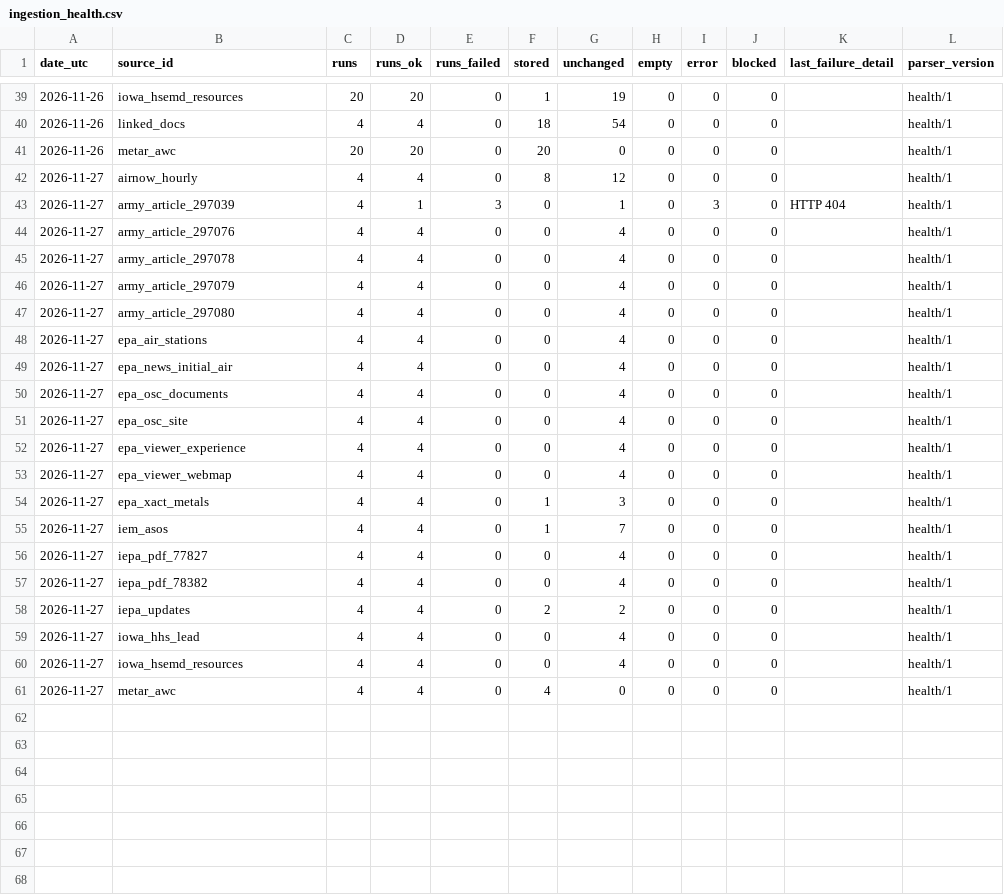
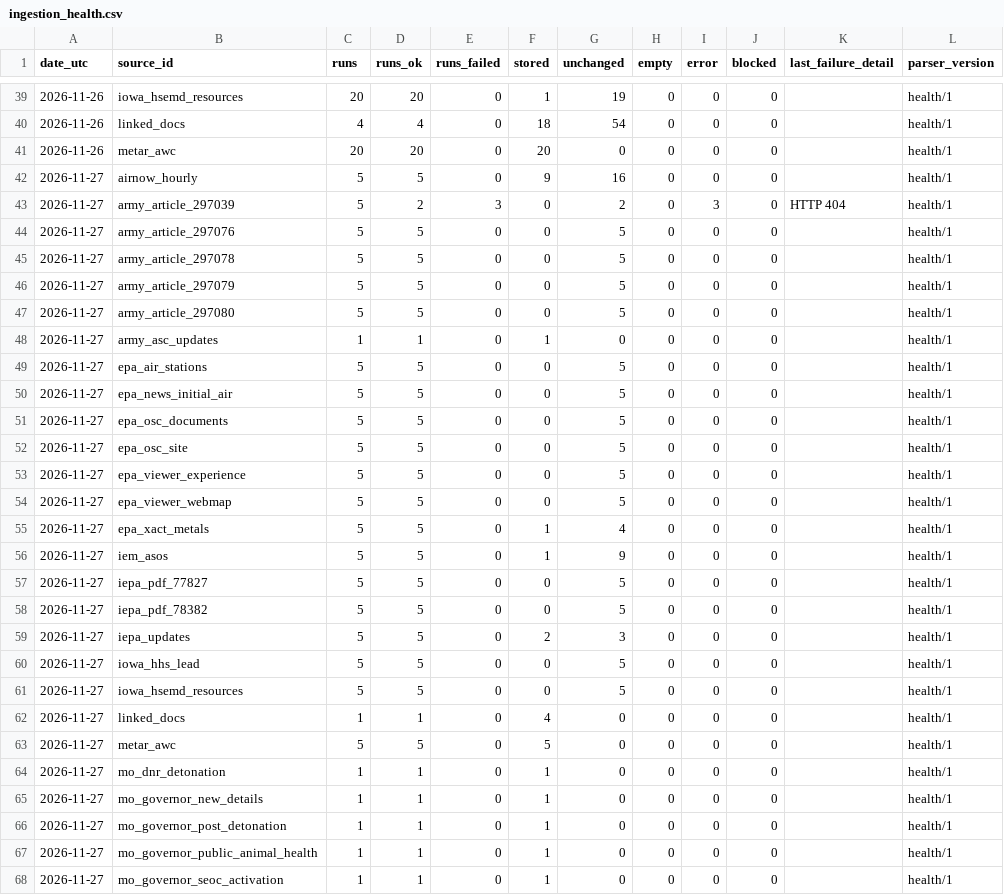
Before and after one commit to Hefrock/konis, a CSV file: data/curated/ingestion_health.csv, drawn as a sheet; only a part is shown, gaps mark what is left out.

```diff
--- a/data/curated/ingestion_health.csv
+++ b/data/curated/ingestion_health.csv
@@ -41,21 +41,28 @@ date_utc,source_id,runs,runs_ok,runs_failed,stored,unchanged,empty,error,blocked
 2026-11-26,metar_awc,20,20,0,20,0,0,0,0,,health/1
-2026-11-27,airnow_hourly,4,4,0,8,12,0,0,0,,health/1
-2026-11-27,army_article_297039,4,1,3,0,1,0,3,0,HTTP 404,health/1
-2026-11-27,army_article_297076,4,4,0,0,4,0,0,0,,health/1
-2026-11-27,army_article_297078,4,4,0,0,4,0,0,0,,health/1
-2026-11-27,army_article_297079,4,4,0,0,4,0,0,0,,health/1
-2026-11-27,army_article_297080,4,4,0,0,4,0,0,0,,health/1
-2026-11-27,epa_air_stations,4,4,0,0,4,0,0,0,,health/1
-2026-11-27,epa_news_initial_air,4,4,0,0,4,0,0,0,,health/1
-2026-11-27,epa_osc_documents,4,4,0,0,4,0,0,0,,health/1
-2026-11-27,epa_osc_site,4,4,0,0,4,0,0,0,,health/1
-2026-11-27,epa_viewer_experience,4,4,0,0,4,0,0,0,,health/1
-2026-11-27,epa_viewer_webmap,4,4,0,0,4,0,0,0,,health/1
-2026-11-27,epa_xact_metals,4,4,0,1,3,0,0,0,,health/1
-2026-11-27,iem_asos,4,4,0,1,7,0,0,0,,health/1
-2026-11-27,iepa_pdf_77827,4,4,0,0,4,0,0,0,,health/1
-2026-11-27,iepa_pdf_78382,4,4,0,0,4,0,0,0,,health/1
-2026-11-27,iepa_updates,4,4,0,2,2,0,0,0,,health/1
-2026-11-27,iowa_hhs_lead,4,4,0,0,4,0,0,0,,health/1
-2026-11-27,iowa_hsemd_resources,4,4,0,0,4,0,0,0,,health/1
-2026-11-27,metar_awc,4,4,0,4,0,0,0,0,,health/1
+2026-11-27,airnow_hourly,5,5,0,9,16,0,0,0,,health/1
+2026-11-27,army_article_297039,5,2,3,0,2,0,3,0,HTTP 404,health/1
+2026-11-27,army_article_297076,5,5,0,0,5,0,0,0,,health/1
+2026-11-27,army_article_297078,5,5,0,0,5,0,0,0,,health/1
+2026-11-27,army_article_297079,5,5,0,0,5,0,0,0,,health/1
+2026-11-27,army_article_297080,5,5,0,0,5,0,0,0,,health/1
+2026-11-27,army_asc_updates,1,1,0,1,0,0,0,0,,health/1
+2026-11-27,epa_air_stations,5,5,0,0,5,0,0,0,,health/1
+2026-11-27,epa_news_initial_air,5,5,0,0,5,0,0,0,,health/1
+2026-11-27,epa_osc_documents,5,5,0,0,5,0,0,0,,health/1
+2026-11-27,epa_osc_site,5,5,0,0,5,0,0,0,,health/1
+2026-11-27,epa_viewer_experience,5,5,0,0,5,0,0,0,,health/1
+2026-11-27,epa_viewer_webmap,5,5,0,0,5,0,0,0,,health/1
+2026-11-27,epa_xact_metals,5,5,0,1,4,0,0,0,,health/1
+2026-11-27,iem_asos,5,5,0,1,9,0,0,0,,health/1
+2026-11-27,iepa_pdf_77827,5,5,0,0,5,0,0,0,,health/1
+2026-11-27,iepa_pdf_78382,5,5,0,0,5,0,0,0,,health/1
+2026-11-27,iepa_updates,5,5,0,2,3,0,0,0,,health/1
+2026-11-27,iowa_hhs_lead,5,5,0,0,5,0,0,0,,health/1
+2026-11-27,iowa_hsemd_resources,5,5,0,0,5,0,0,0,,health/1
+2026-11-27,linked_docs,1,1,0,4,0,0,0,0,,health/1
+2026-11-27,metar_awc,5,5,0,5,0,0,0,0,,health/1
+2026-11-27,mo_dnr_detonation,1,1,0,1,0,0,0,0,,health/1
+2026-11-27,mo_governor_new_details,1,1,0,1,0,0,0,0,,health/1
+2026-11-27,mo_governor_post_detonation,1,1,0,1,0,0,0,0,,health/1
+2026-11-27,mo_governor_public_animal_health,1,1,0,1,0,0,0,0,,health/1
+2026-11-27,mo_governor_seoc_activation,1,1,0,1,0,0,0,0,,health/1
```
Also changed, not shown: data/curated/weather_obs.csv, 1 other file.
